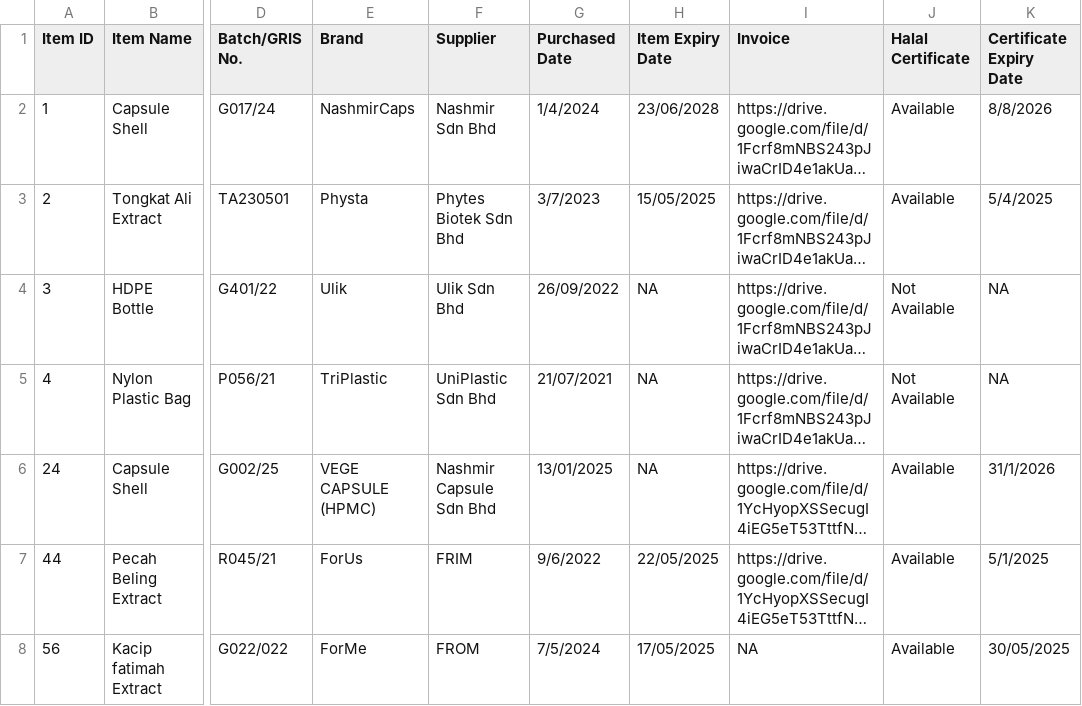
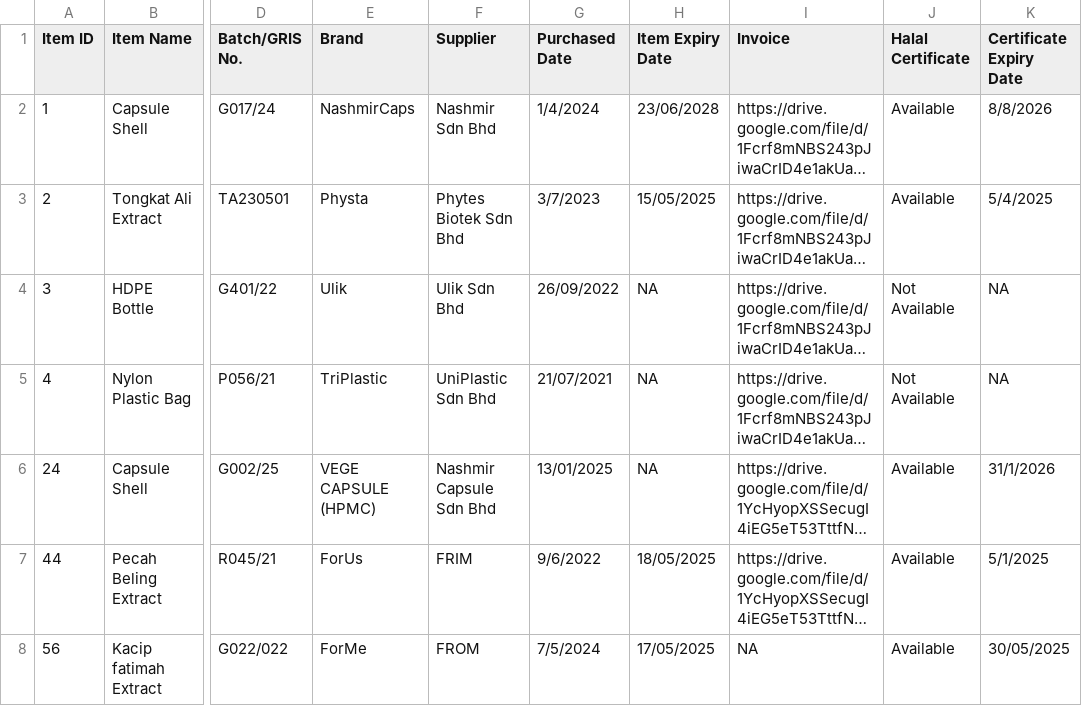
Before and after one commit to AlterMei/iHIC, a CSV file: Halal_Info_2.csv, drawn as a sheet; only a part is shown, gaps mark what is left out; long unchanged cells end in …; the diff names each change by its address in the sheet, - before the commit and + after, or states it on an @@ line.

Commit message:
Update Halal_Info_2.csv

```diff
--- a/Halal_Info_2.csv
+++ b/Halal_Info_2.csv
-H7 (Item Expiry Date): 22/05/2025
+H7 (Item Expiry Date): 18/05/2025
```
